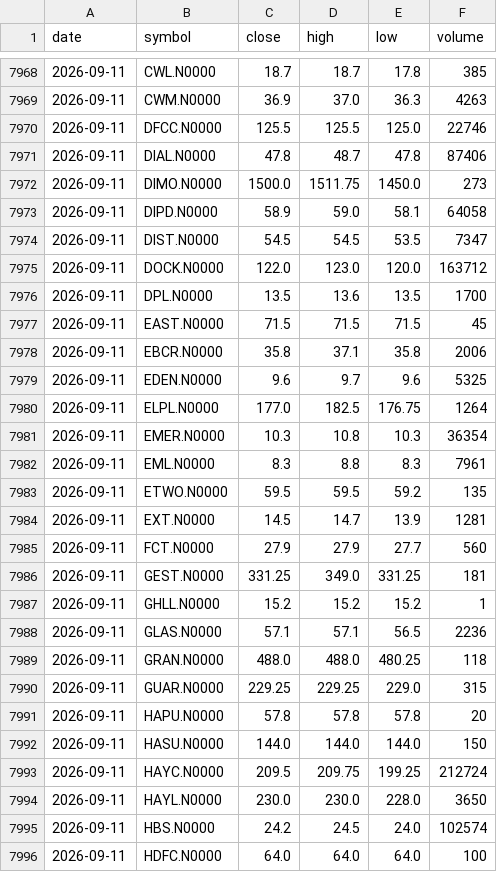
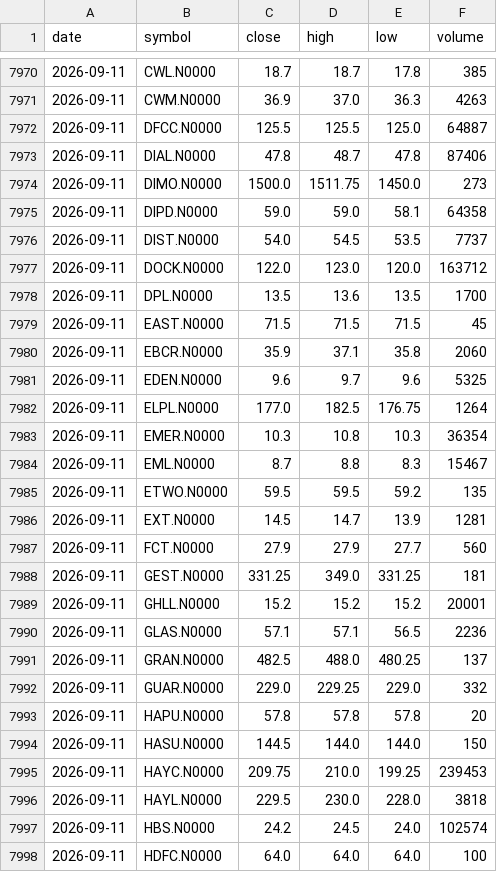
Before and after one commit to NavodCaldera/cse-price-alert, a CSV file: data/history.csv, drawn as a sheet; only a part is shown, gaps mark what is left out; the diff covers the shown part only.

```diff
--- a/data/history.csv
+++ b/data/history.csv
@@ -7969,7 +7971,7 @@ date,symbol,close,high,low,volume
 2026-09-11,CWM.N0000,36.9,37.0,36.3,4263
-2026-09-11,DFCC.N0000,125.5,125.5,125.0,22746
+2026-09-11,DFCC.N0000,125.5,125.5,125.0,64887
 2026-09-11,DIAL.N0000,47.8,48.7,47.8,87406
 2026-09-11,DIMO.N0000,1500.0,1511.75,1450.0,273
-2026-09-11,DIPD.N0000,58.9,59.0,58.1,64058
-2026-09-11,DIST.N0000,54.5,54.5,53.5,7347
+2026-09-11,DIPD.N0000,59.0,59.0,58.1,64358
+2026-09-11,DIST.N0000,54.0,54.5,53.5,7737
 2026-09-11,DOCK.N0000,122.0,123.0,120.0,163712
@@ -7977,3 +7979,3 @@ date,symbol,close,high,low,volume
 2026-09-11,EAST.N0000,71.5,71.5,71.5,45
-2026-09-11,EBCR.N0000,35.8,37.1,35.8,2006
+2026-09-11,EBCR.N0000,35.9,37.1,35.8,2060
 2026-09-11,EDEN.N0000,9.6,9.7,9.6,5325
@@ -7981,3 +7983,3 @@ date,symbol,close,high,low,volume
 2026-09-11,EMER.N0000,10.3,10.8,10.3,36354
-2026-09-11,EML.N0000,8.3,8.8,8.3,7961
+2026-09-11,EML.N0000,8.7,8.8,8.3,15467
 2026-09-11,ETWO.N0000,59.5,59.5,59.2,135
@@ -7986,10 +7988,10 @@ date,symbol,close,high,low,volume
 2026-09-11,GEST.N0000,331.25,349.0,331.25,181
-2026-09-11,GHLL.N0000,15.2,15.2,15.2,1
+2026-09-11,GHLL.N0000,15.2,15.2,15.2,20001
 2026-09-11,GLAS.N0000,57.1,57.1,56.5,2236
-2026-09-11,GRAN.N0000,488.0,488.0,480.25,118
-2026-09-11,GUAR.N0000,229.25,229.25,229.0,315
+2026-09-11,GRAN.N0000,482.5,488.0,480.25,137
+2026-09-11,GUAR.N0000,229.0,229.25,229.0,332
 2026-09-11,HAPU.N0000,57.8,57.8,57.8,20
-2026-09-11,HASU.N0000,144.0,144.0,144.0,150
-2026-09-11,HAYC.N0000,209.5,209.75,199.25,212724
-2026-09-11,HAYL.N0000,230.0,230.0,228.0,3650
+2026-09-11,HASU.N0000,144.5,144.0,144.0,150
+2026-09-11,HAYC.N0000,209.75,210.0,199.25,239453
+2026-09-11,HAYL.N0000,229.5,230.0,228.0,3818
 2026-09-11,HBS.N0000,24.2,24.5,24.0,102574
```
Also changed, not shown: 3 added rows and 142 edited cells elsewhere in this file, 2 other files.
